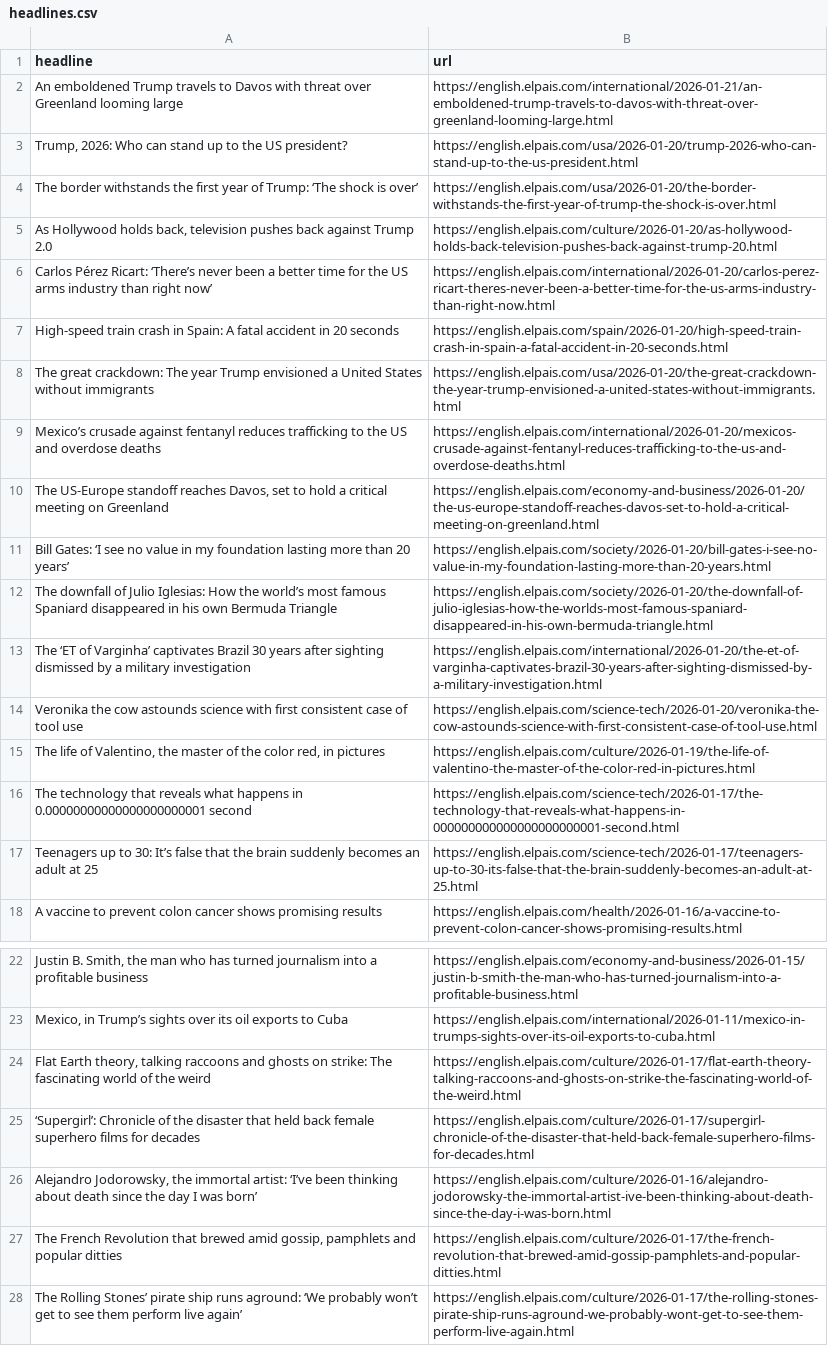
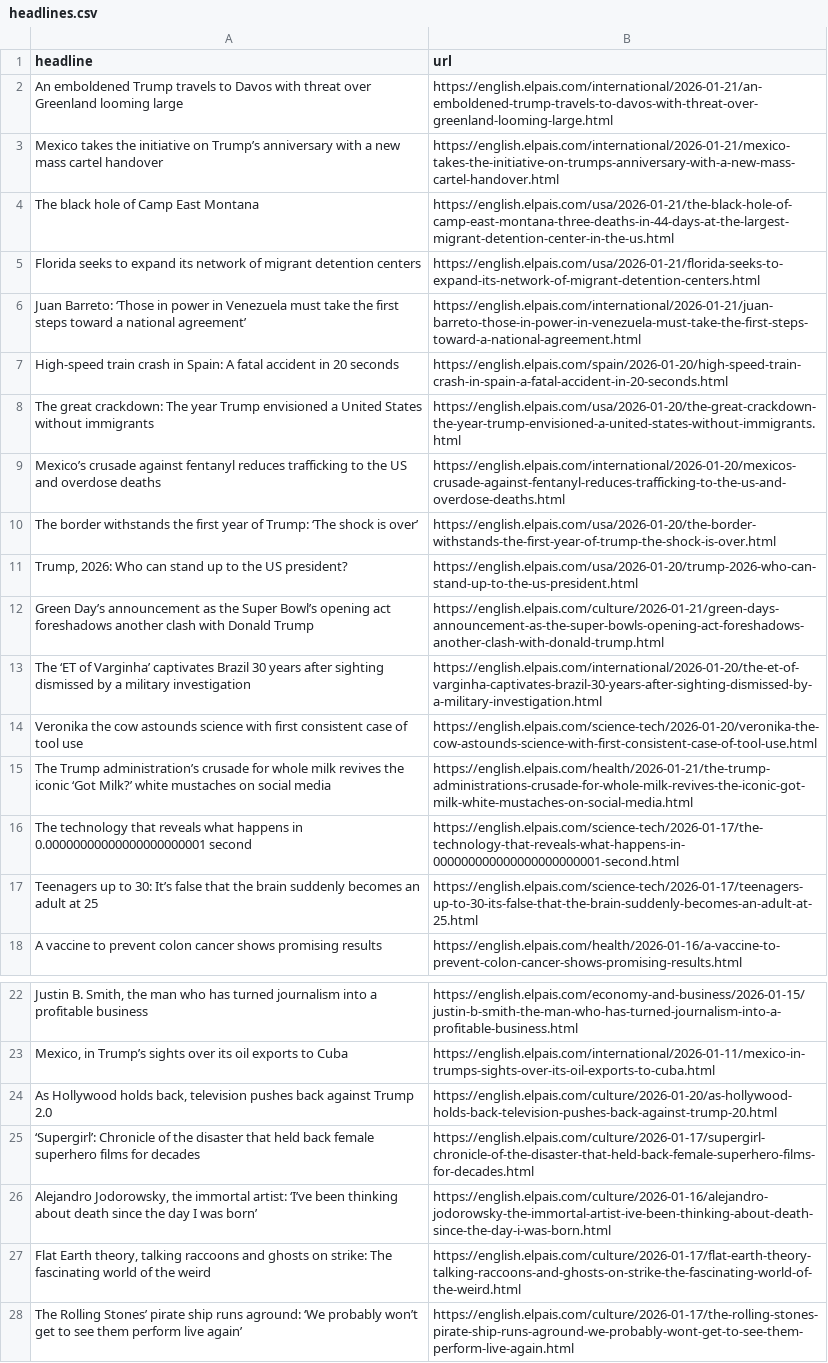
Before and after one commit to berberebecca/el-pais-autoscraper, a CSV file: headlines.csv, drawn as a sheet; only a part is shown, gaps mark what is left out; removed rows and columns are numbered as before the commit, all else as after; the diff names each change by its address in the sheet, - before the commit and + after, or states it on an @@ line.

```diff
--- a/headlines.csv
+++ b/headlines.csv
-row 6: Carlos Pérez Ricart: ‘There’s never been a better time for the US arms industry than right now’ | https://english.elpais.com/international/2026-01-20/carlos-perez-ricart-theres-never-been-a-better-time-for-the-us-arms-industry-than-right-now.html
+row 3: Mexico takes the initiative on Trump’s anniversary with a new mass cartel handover | https://english.elpais.com/international/2026-01-21/mexico-takes-the-initiative-on-trumps-anniversary-with-a-new-mass-cartel-handover.html
+row 4: The black hole of Camp East Montana | https://english.elpais.com/usa/2026-01-21/the-black-hole-of-camp-east-montana-three-deaths-in-44-days-at-the-largest-migrant-detention-center-in-the-us.html
+row 5: Florida seeks to expand its network of migrant detention centers | https://english.elpais.com/usa/2026-01-21/florida-seeks-to-expand-its-network-of-migrant-detention-centers.html
+row 6: Juan Barreto: ‘Those in power in Venezuela must take the first steps toward a national agreement’ | https://english.elpais.com/international/2026-01-21/juan-barreto-those-in-power-in-venezuela-must-take-the-first-steps-toward-a-national-agreement.html
@@ row 4 moved to row 10: The border withstands the first year of … @@
@@ row 3 moved to row 11: Trump, 2026: Who can stand up to the US … @@
-A12 (headline): The US-Europe standoff reaches Davos, set to hold a critical meeting on Greenland
+A12 (headline): Green Day’s announcement as the Super Bowl’s opening act foreshadows another clash with Donald Trump
-B12 (url): https://english.elpais.com/economy-and-business/2026-01-20/the-us-europe-standoff-reaches-davos-set-to-hold-a-critical-meeting-on-greenland.html
+B12 (url): https://english.elpais.com/culture/2026-01-21/green-days-announcement-as-the-super-bowls-opening-act-foreshadows-another-clash-with-donald-trump.html
-row 11: Bill Gates: ‘I see no value in my foundation lasting more than 20 years’ | https://english.elpais.com/society/2026-01-20/bill-gates-i-see-no-value-in-my-foundation-lasting-more-than-20-years.html
-row 12: The downfall of Julio Iglesias: How the world’s most famous Spaniard disappeared in his own Bermuda Triangle | https://english.elpais.com/society/2026-01-20/the-downfall-of-julio-iglesias-how-the-worlds-most-famous-spaniard-disappeared-in-his-own-bermuda-triangle.html
-row 15: The life of Valentino, the master of the color red, in pictures | https://english.elpais.com/culture/2026-01-19/the-life-of-valentino-the-master-of-the-color-red-in-pictures.html
+row 15: The Trump administration’s crusade for whole milk revives the iconic ‘Got Milk?’ white mustaches on social media | https://english.elpais.com/health/2026-01-21/the-trump-administrations-crusade-for-whole-milk-revives-the-iconic-got-milk-white-mustaches-on-social-media.html
@@ row 5 moved to row 24: As Hollywood holds back, television push… @@
-row 27: The French Revolution that brewed amid gossip, pamphlets and popular ditties | https://english.elpais.com/culture/2026-01-17/the-french-revolution-that-brewed-amid-gossip-pamphlets-and-popular-ditties.html
@@ row 24 moved to row 27: Flat Earth theory, talking raccoons and … @@
```
